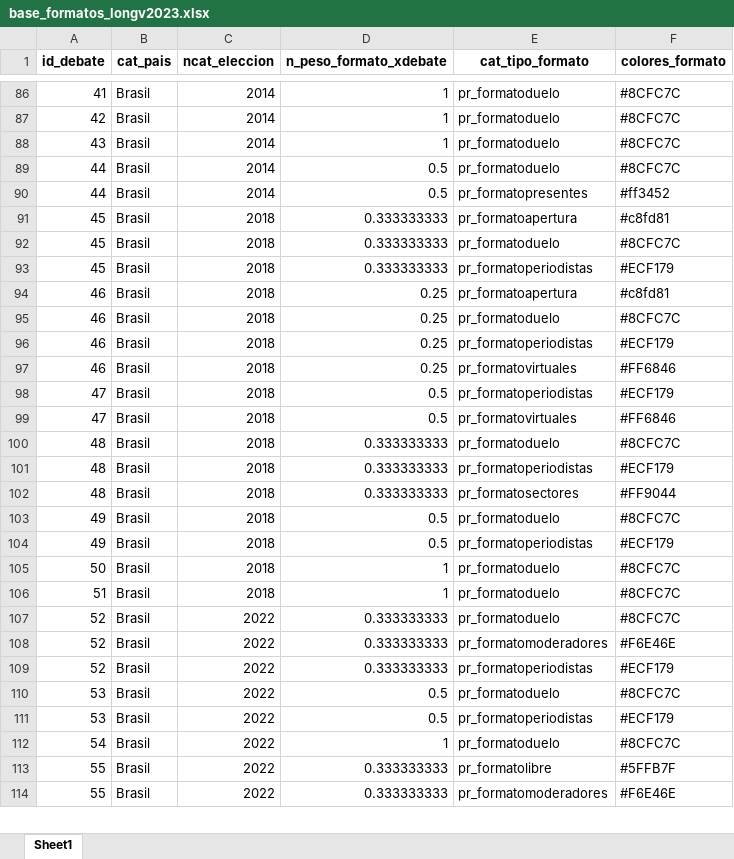
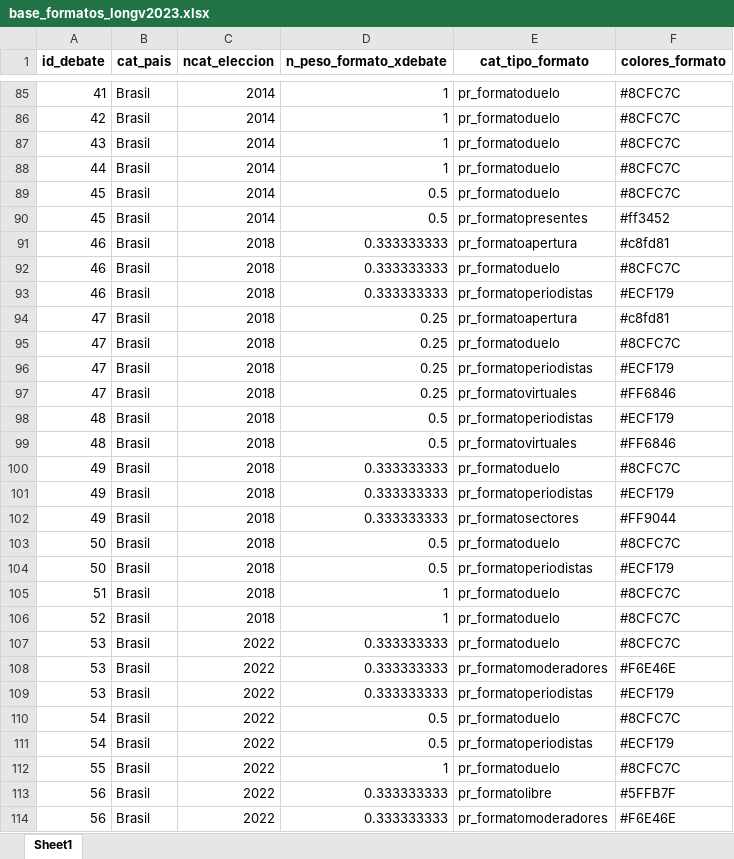
Before and after one commit to verenahantzsch/debates_latam2024, an Excel workbook: tesis_doctorado/datav2023/base_formatos_longv2023.xlsx, sheet Sheet1, drawn as a sheet; only a part is shown, gaps mark what is left out; values as stored, in another font and other column widths than the file's, no borders; removed rows and columns are numbered as before the commit, all else as after; the diff covers the shown part only; the diff names each change by its address in the sheet, - before the commit and + after, or states it on an @@ line.

```diff
--- a/tesis_doctorado/datav2023/base_formatos_longv2023.xlsx (sheet Sheet1)
+++ b/tesis_doctorado/datav2023/base_formatos_longv2023.xlsx (sheet Sheet1)
-D88 (n_peso_formato_xdebate): 0.5
+D88 (n_peso_formato_xdebate): 1
-row 90: 44 | Brasil | 2014 | 0.5 | pr_formatopresentes | #ff3452
-row 91: 45 | Brasil | 2018 | 0.333333333 | pr_formatoapertura | #c8fd81
-C89:C90 (ncat_eleccion): 2018
+C89:C90 (ncat_eleccion): 2014
-D89:D90 (n_peso_formato_xdebate): 0.333333333
+D89:D90 (n_peso_formato_xdebate): 0.5
-E90 (cat_tipo_formato): pr_formatoperiodistas
+E90 (cat_tipo_formato): pr_formatopresentes
-F90 (colores_formato): #ECF179
+F90 (colores_formato): #ff3452
-D91:D93 (n_peso_formato_xdebate): 0.25
+D91:D93 (n_peso_formato_xdebate): 0.333333333
+row 94: 47 | Brasil | 2018 | 0.25 | pr_formatoapertura | #c8fd81
-A95 (id_debate): 46
+A95 (id_debate): 47
-E95 (cat_tipo_formato): pr_formatovirtuales
+E95 (cat_tipo_formato): pr_formatoduelo
-F95 (colores_formato): #FF6846
+F95 (colores_formato): #8CFC7C
-D96:D97 (n_peso_formato_xdebate): 0.5
+D96:D97 (n_peso_formato_xdebate): 0.25
-row 100: 48 | Brasil | 2018 | 0.333333333 | pr_formatoduelo | #8CFC7C
-D98:D99 (n_peso_formato_xdebate): 0.333333333
+D98:D99 (n_peso_formato_xdebate): 0.5
-E99 (cat_tipo_formato): pr_formatosectores
+E99 (cat_tipo_formato): pr_formatovirtuales
-F99 (colores_formato): #FF9044
+F99 (colores_formato): #FF6846
-D100:D101 (n_peso_formato_xdebate): 0.5
+D100:D101 (n_peso_formato_xdebate): 0.333333333
+row 102: 49 | Brasil | 2018 | 0.333333333 | pr_formatosectores | #FF9044
-D103 (n_peso_formato_xdebate): 1
+D103 (n_peso_formato_xdebate): 0.5
+row 104: 50 | Brasil | 2018 | 0.5 | pr_formatoperiodistas | #ECF179
-C106 (ncat_eleccion): 2022
+C106 (ncat_eleccion): 2018
-D106 (n_peso_formato_xdebate): 0.333333333
+D106 (n_peso_formato_xdebate): 1
+row 107: 53 | Brasil | 2022 | 0.333333333 | pr_formatoduelo | #8CFC7C
-A108:A109 (id_debate): 52
+A108:A109 (id_debate): 53
-A110:A111 (id_debate): 53
+A110:A111 (id_debate): 54
-A112 (id_debate): 54
+A112 (id_debate): 55
-A113:A114 (id_debate): 55
+A113:A114 (id_debate): 56
```
Also changed, not shown: 65 added rows, 66 removed rows and 502 edited cells elsewhere in this sheet, tesis_doctorado/datav2023/all_candidates.xlsx, tesis_doctorado/datav2023/base_anualv2023.xlsx, 25 other files.
